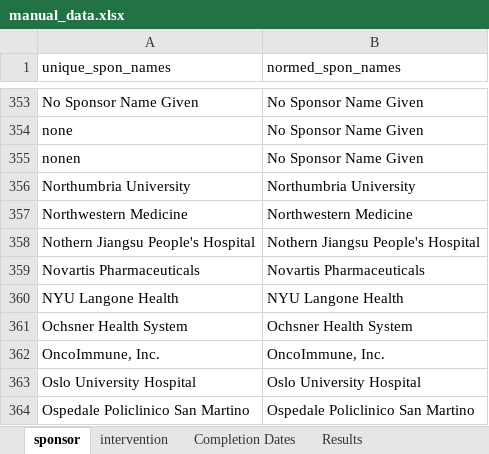
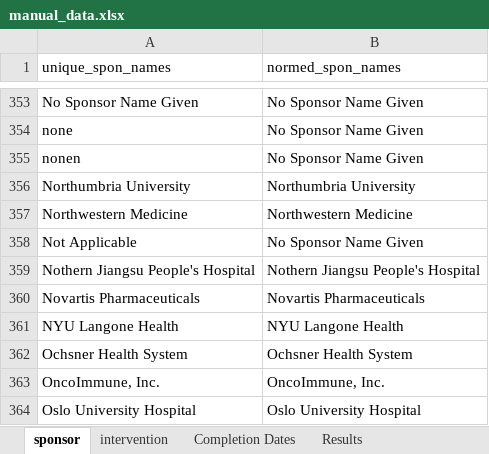
Before and after one commit to ebmdatalab/covid_trials_tracker-covid, an Excel workbook: notebooks/manual_data.xlsx, sheet sponsor, drawn as a sheet; only a part is shown, gaps mark what is left out; the shorter side is filled out with more unchanged rows; values as stored, in another font and other column widths than the file's, no borders; the diff names each change by its address in the sheet, - before the commit and + after, or states it on an @@ line.

```diff
--- a/notebooks/manual_data.xlsx (sheet sponsor)
+++ b/notebooks/manual_data.xlsx (sheet sponsor)
+row 358: Not Applicable | No Sponsor Name Given
```
Also changed, not shown: sheet intervention, sheet Completion Dates, sheet cross registrations, 5 other files.
